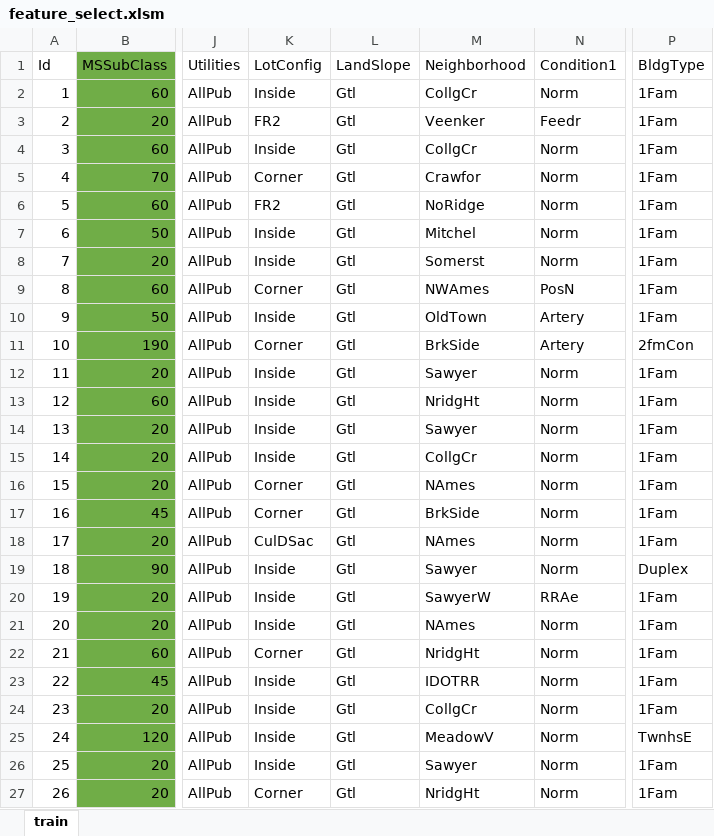
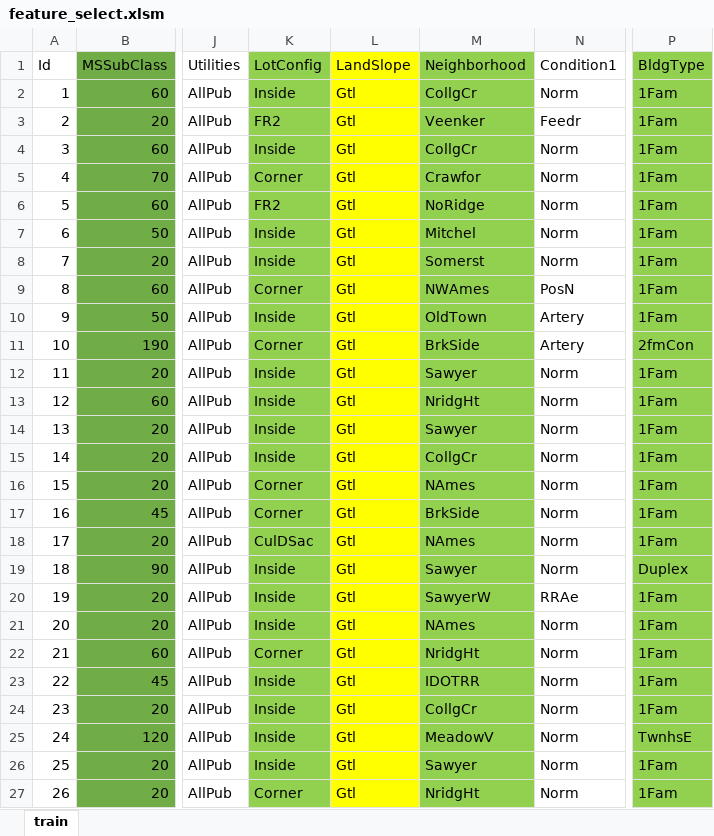
Before and after one commit to fastest-parrot/stats_6371_case_study, an Excel workbook: data/feature_select.xlsm, sheet train, drawn as a sheet; only a part is shown, gaps mark what is left out; values as stored, in another font and other column widths than the file's, no borders; the diff covers the shown part only; the diff names each change by its address in the sheet, - before the commit and + after, or states it on an @@ line.

```diff
--- a/data/feature_select.xlsm (sheet train)
+++ b/data/feature_select.xlsm (sheet train)
-K1:K27 fill: none
+K1:K27 fill: #92D050
-L1:L27 fill: none
+L1:L27 fill: #FFFF00
-M1:M27 fill: none
+M1:M27 fill: #92D050
-P1:P27 fill: none
+P1:P27 fill: #92D050
```
Also changed, not shown: cell formats elsewhere in this sheet, 1 other file.
